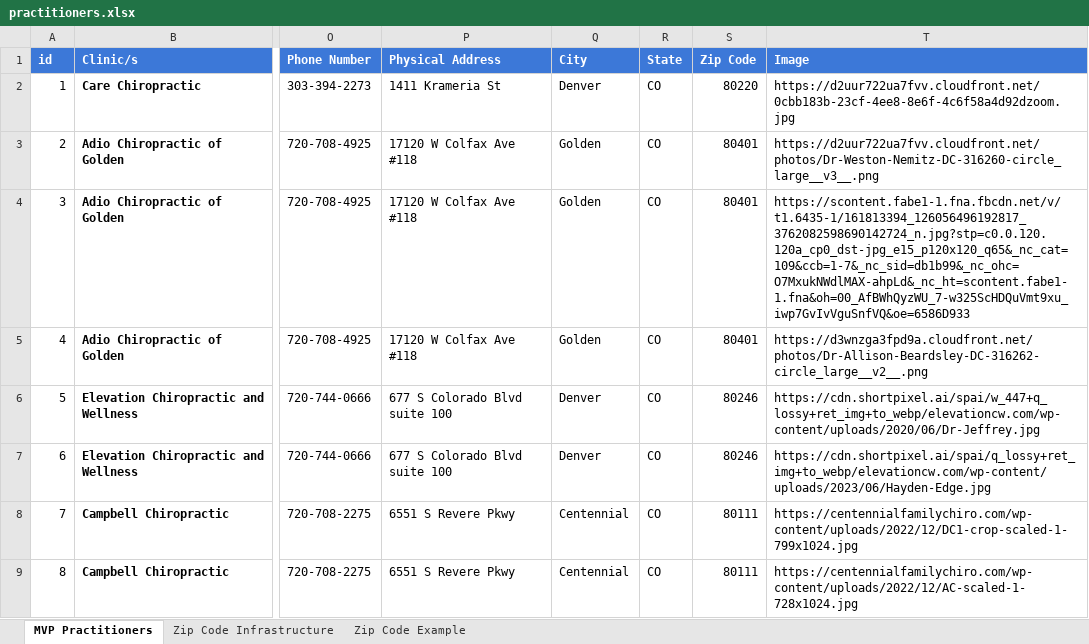
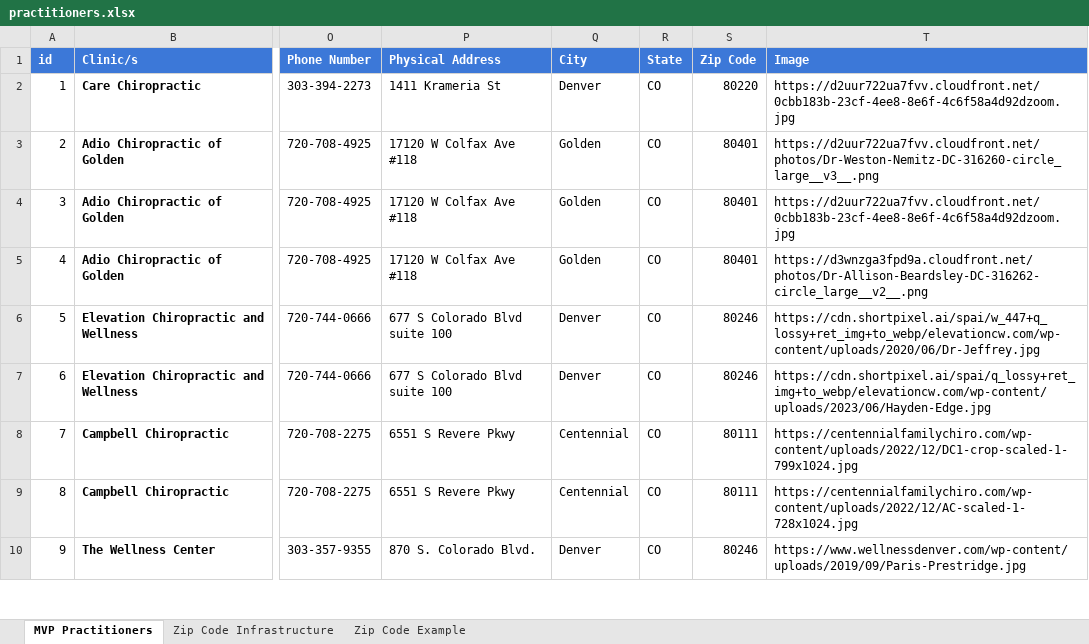
Before and after one commit to BrianLalli/Natu.Health, an Excel workbook: public/data/practitioners.xlsx, sheet MVP Practitioners, drawn as a sheet; only a part is shown, gaps mark what is left out; the shorter side is filled out with more unchanged rows; values as stored, in another font and other column widths than the file's, no borders; the diff names each change by its address in the sheet, - before the commit and + after, or states it on an @@ line.

Commit message:
updated db to include new headshot of practitioner mike viscarelli

```diff
--- a/public/data/practitioners.xlsx (sheet MVP Practitioners)
+++ b/public/data/practitioners.xlsx (sheet MVP Practitioners)
-T4 (Image): https://scontent.fabe1-1.fna.fbcdn.net/v/t1.6435-1/161813394_126056496192817_3762082598690142724_n.jpg?stp=c0.0.120.120a_cp0_dst-jpg_e15_p120x120_q65&_nc_cat=109&ccb=1-7&_nc_sid=db1b99&_nc_ohc=O7MxukNWdlMAX-ahpLd&_nc_ht=scontent.fabe1-1.fna&oh=00_AfBWhQyzWU_7-w325ScHDQuVmt9xu_iwp7GvIvVguSnfVQ&oe=6586D933
+T4 (Image): https://d2uur722ua7fvv.cloudfront.net/0cbb183b-23cf-4ee8-8e6f-4c6f58a4d92dzoom.jpg
```
